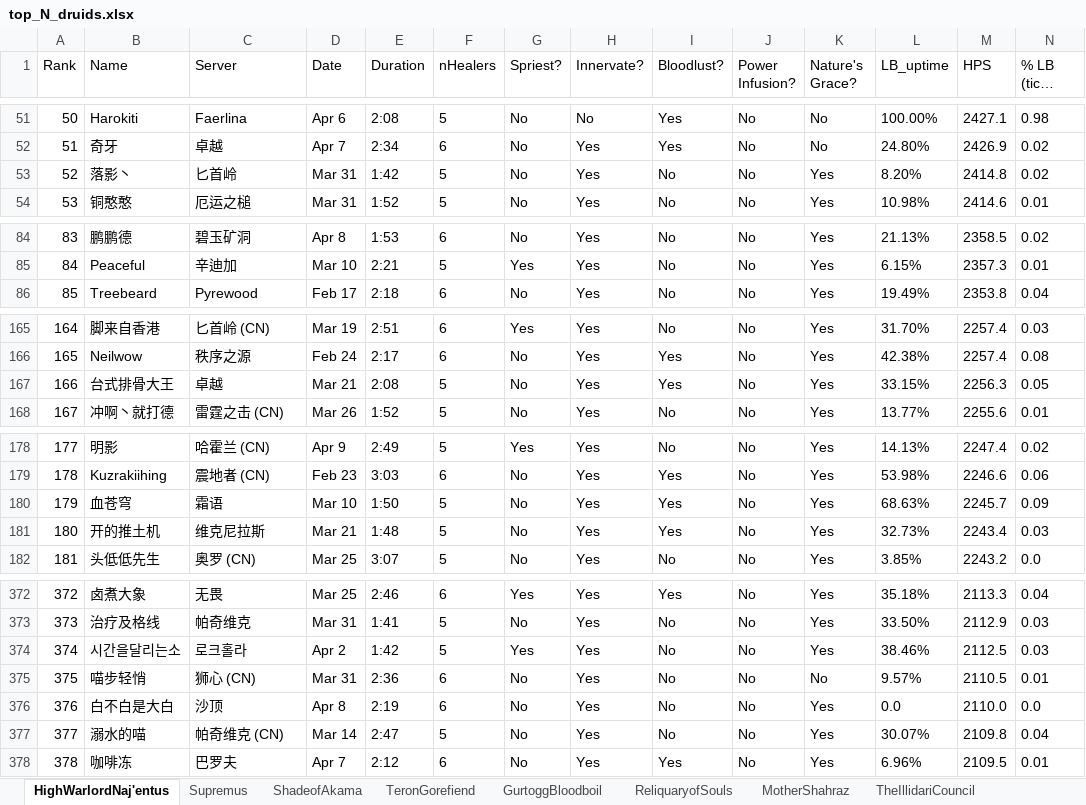
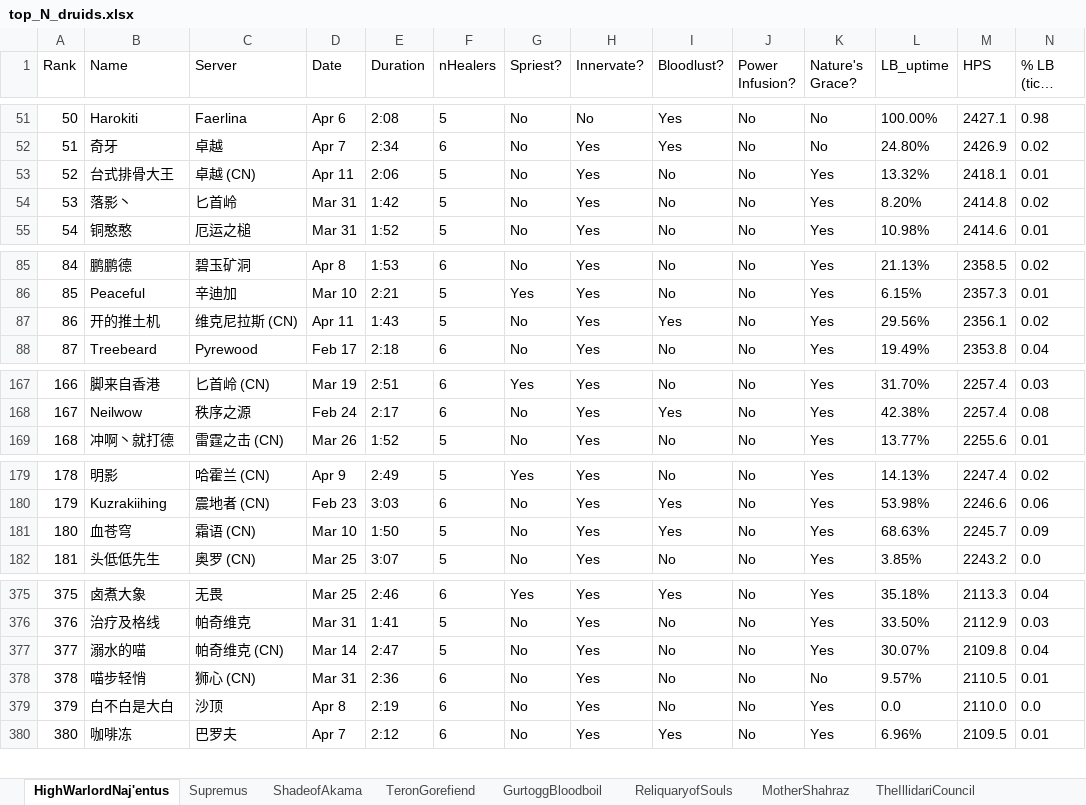
Before and after one commit to msdec321/DataAnalysisWorkbooks, an Excel workbook: warcraftLogs/data/top_N_druids.xlsx, sheet HighWarlordNaj'entus, drawn as a sheet; only a part is shown, gaps mark what is left out; long unchanged cells end in …; values as stored, in another font and other column widths than the file's, no borders; removed rows and columns are numbered as before the commit, all else as after; rows hold the shown columns only; the diff covers the shown part only; the diff names each change by its address in the sheet, - before the commit and + after, or states it on an @@ line.

```diff
--- a/warcraftLogs/data/top_N_druids.xlsx (sheet HighWarlordNaj'entus)
+++ b/warcraftLogs/data/top_N_druids.xlsx (sheet HighWarlordNaj'entus)
+row 53: 52 | 台式排骨大王 | 卓越 (CN) | Apr 11 | 2:06 | 5 | No | Yes | No | No | Yes | 13.32% | 2418.1 | 0.01
@@ column A (Rank) renumbered from row 54 down @@
+row 87: 86 | 开的推土机 | 维克尼拉斯 (CN) | Apr 11 | 1:43 | 5 | No | Yes | Yes | No | Yes | 29.56% | 2356.1 | 0.02
-row 167: 166 | 台式排骨大王 | 卓越 | Mar 21 | 2:08 | 5 | No | Yes | Yes | No | Yes | 33.15% | 2256.3 | 0.05
-C181 (Server): 霜语
+C181 (Server): 霜语 (CN)
-row 181: 180 | 开的推土机 | 维克尼拉斯 | Mar 21 | 1:48 | 5 | No | Yes | Yes | No | Yes | 32.73% | 2243.4 | 0.03
-row 374: 374 | 시간을달리는소 | 로크홀라 | Apr 2 | 1:42 | 5 | Yes | Yes | No | No | Yes | 38.46% | 2112.5 | 0.03
```
Also changed, not shown: 4 added rows and 2 edited cells elsewhere in this sheet, sheet ShadeofAkama, sheet Supremus.
